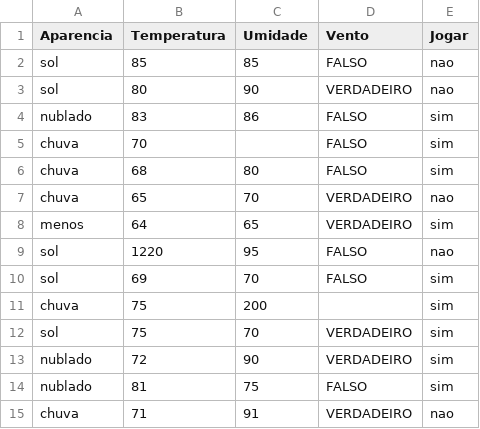
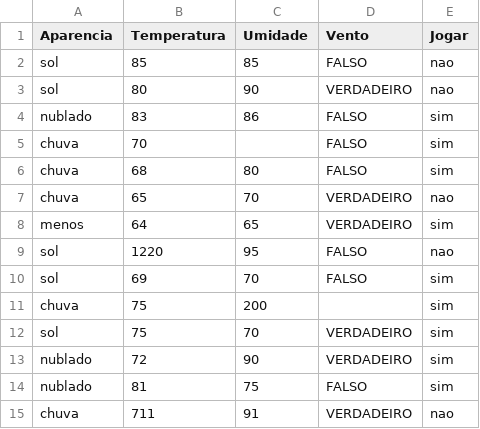
Before and after one commit to jvacdragon/estudo-cd, a CSV file: 10-Limpeza-e-trat-de-dados/dados/tempo.csv, drawn as a sheet.

```diff
--- a/10-Limpeza-e-trat-de-dados/dados/tempo.csv
+++ b/10-Limpeza-e-trat-de-dados/dados/tempo.csv
@@ -14,2 +14,2 @@ nublado;72;90;VERDADEIRO;sim
 nublado;81;75;FALSO;sim
-chuva;71;91;VERDADEIRO;nao
+chuva;711;91;VERDADEIRO;nao
```
Also changed, not shown: 2 other files.
